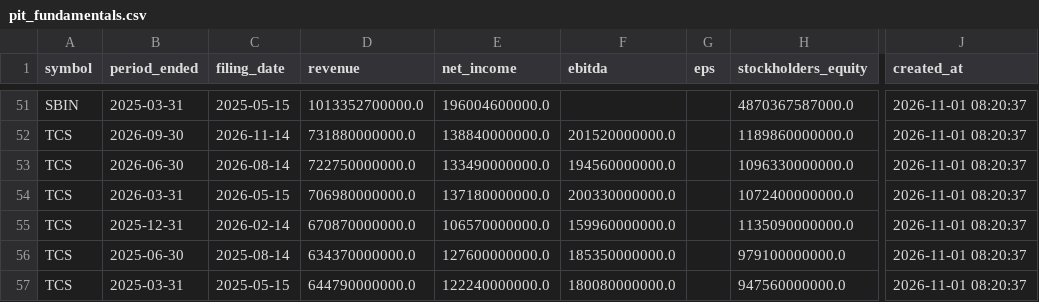
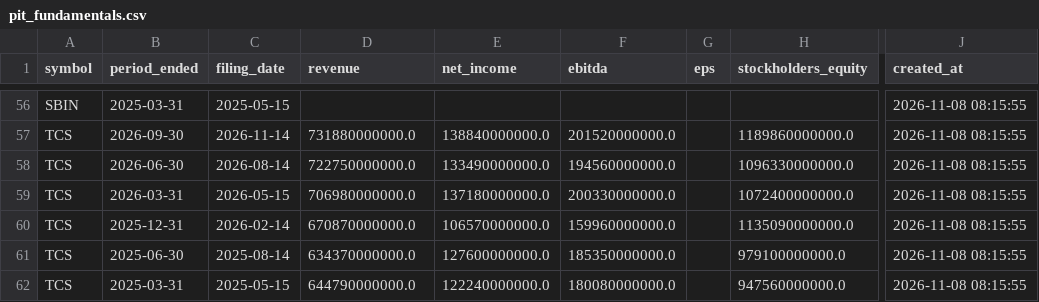
Before and after one commit to prathmeshgupta/indian-equities-pit-fundamentals, a CSV file: output/pit_fundamentals.csv, drawn as a sheet; only a part is shown, gaps mark what is left out; addresses are those after the commit; the diff covers the shown part only; the diff names each change by its address in the sheet, - before the commit and + after, or states it on an @@ line.

```diff
--- a/output/pit_fundamentals.csv
+++ b/output/pit_fundamentals.csv
-D56 (revenue): 1013352700000.0
+D56 (revenue): (empty)
-E56 (net_income): 196004600000.0
+E56 (net_income): (empty)
-H56 (stockholders_equity): 4870367587000.0
+H56 (stockholders_equity): (empty)
-J56:J62 (created_at): 2026-11-01 08:20:37
+J56:J62 (created_at): 2026-11-08 08:15:55
```
Also changed, not shown: 5 added rows and 57 edited cells elsewhere in this file, 1 other file.
